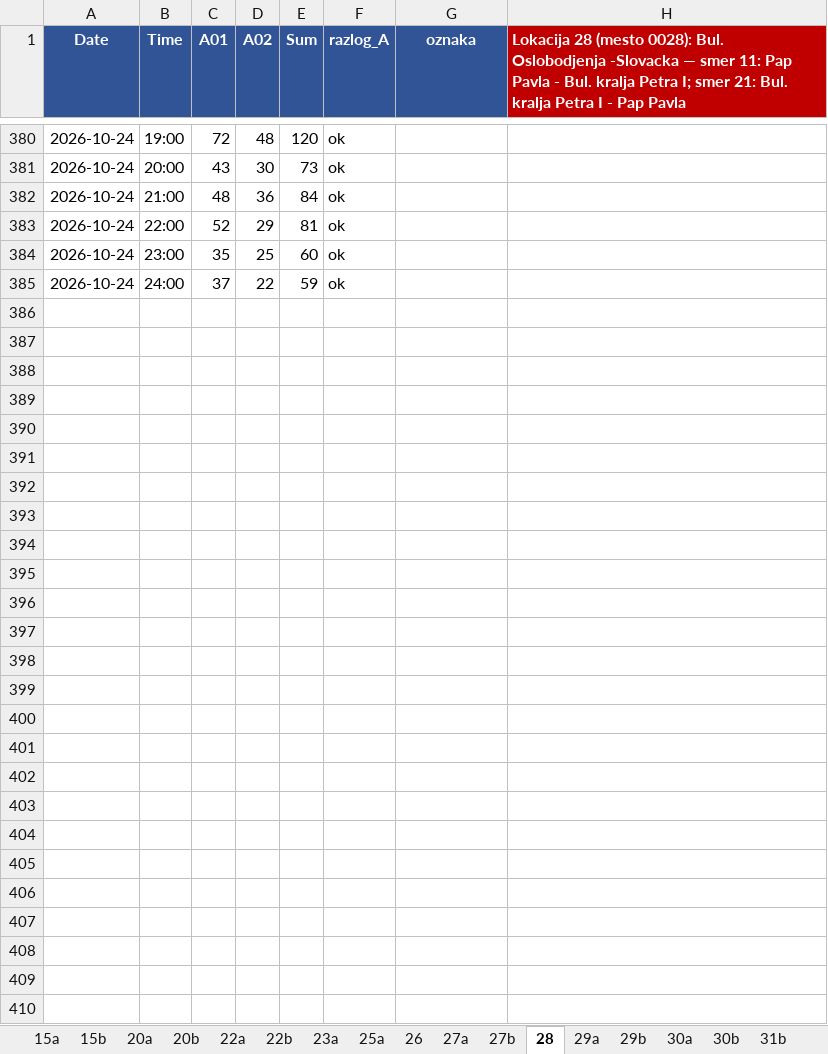
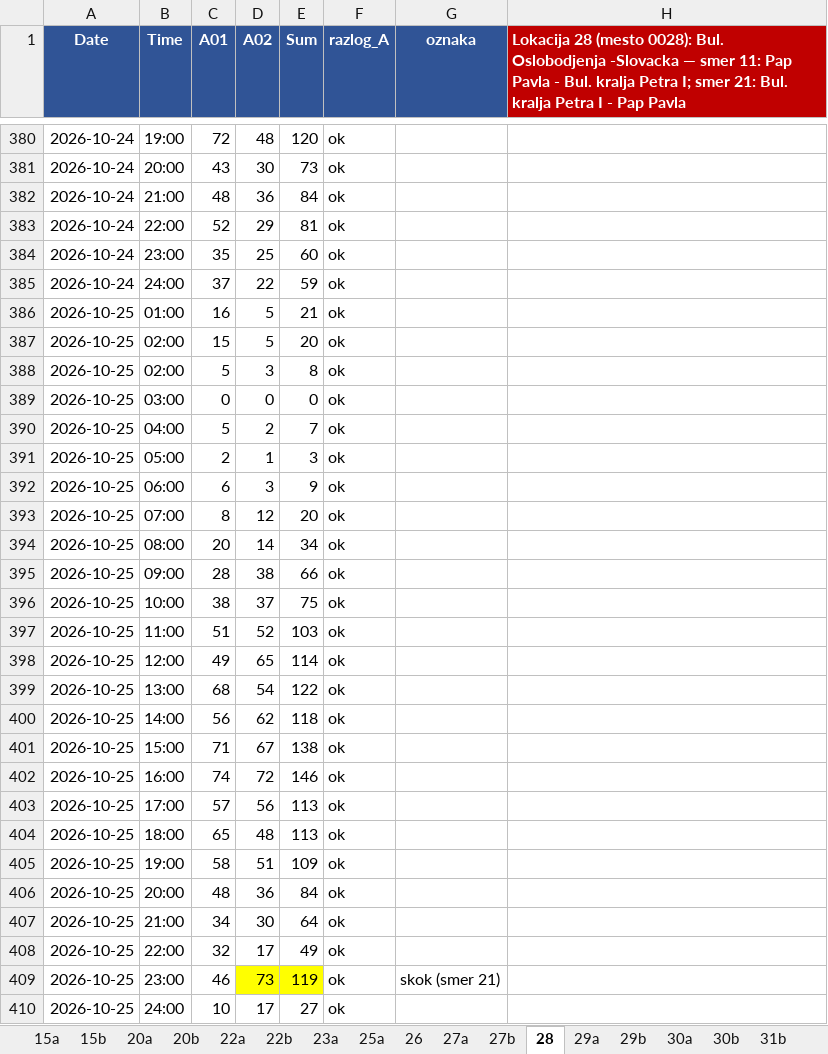
Before and after one commit to vijukM/ns-bike-data, an Excel workbook: podaci/biciklisti/excel/bicikli_2026-10.xlsx, sheet 28, drawn as a sheet; only a part is shown, gaps mark what is left out; values as stored, in another font and other column widths than the file's, no borders; conditional formats not drawn; the diff names each change by its address in the sheet, - before the commit and + after, or states it on an @@ line.

```diff
--- a/podaci/biciklisti/excel/bicikli_2026-10.xlsx (sheet 28)
+++ b/podaci/biciklisti/excel/bicikli_2026-10.xlsx (sheet 28)
+row 386: 2026-10-25 | 01:00 | 16 | 5 | 21 | ok
+row 387: 2026-10-25 | 02:00 | 15 | 5 | 20 | ok
+row 388: 2026-10-25 | 02:00 | 5 | 3 | 8 | ok
+row 389: 2026-10-25 | 03:00 | 0 | 0 | 0 | ok
+row 390: 2026-10-25 | 04:00 | 5 | 2 | 7 | ok
+row 391: 2026-10-25 | 05:00 | 2 | 1 | 3 | ok
+row 392: 2026-10-25 | 06:00 | 6 | 3 | 9 | ok
+row 393: 2026-10-25 | 07:00 | 8 | 12 | 20 | ok
+row 394: 2026-10-25 | 08:00 | 20 | 14 | 34 | ok
+row 395: 2026-10-25 | 09:00 | 28 | 38 | 66 | ok
+row 396: 2026-10-25 | 10:00 | 38 | 37 | 75 | ok
+row 397: 2026-10-25 | 11:00 | 51 | 52 | 103 | ok
+row 398: 2026-10-25 | 12:00 | 49 | 65 | 114 | ok
+row 399: 2026-10-25 | 13:00 | 68 | 54 | 122 | ok
+row 400: 2026-10-25 | 14:00 | 56 | 62 | 118 | ok
+row 401: 2026-10-25 | 15:00 | 71 | 67 | 138 | ok
+row 402: 2026-10-25 | 16:00 | 74 | 72 | 146 | ok
+row 403: 2026-10-25 | 17:00 | 57 | 56 | 113 | ok
+row 404: 2026-10-25 | 18:00 | 65 | 48 | 113 | ok
+row 405: 2026-10-25 | 19:00 | 58 | 51 | 109 | ok
+row 406: 2026-10-25 | 20:00 | 48 | 36 | 84 | ok
+row 407: 2026-10-25 | 21:00 | 34 | 30 | 64 | ok
+row 408: 2026-10-25 | 22:00 | 32 | 17 | 49 | ok
+row 409: 2026-10-25 | 23:00 | 46 | 73 | 119 | ok | skok (smer 21)
+row 410: 2026-10-25 | 24:00 | 10 | 17 | 27 | ok
```
Also changed, not shown: sheet 51a, sheet 26, sheet 40b, sheet 47, sheet 46a, sheet 46b, 39 more sheets, 15 other files.
